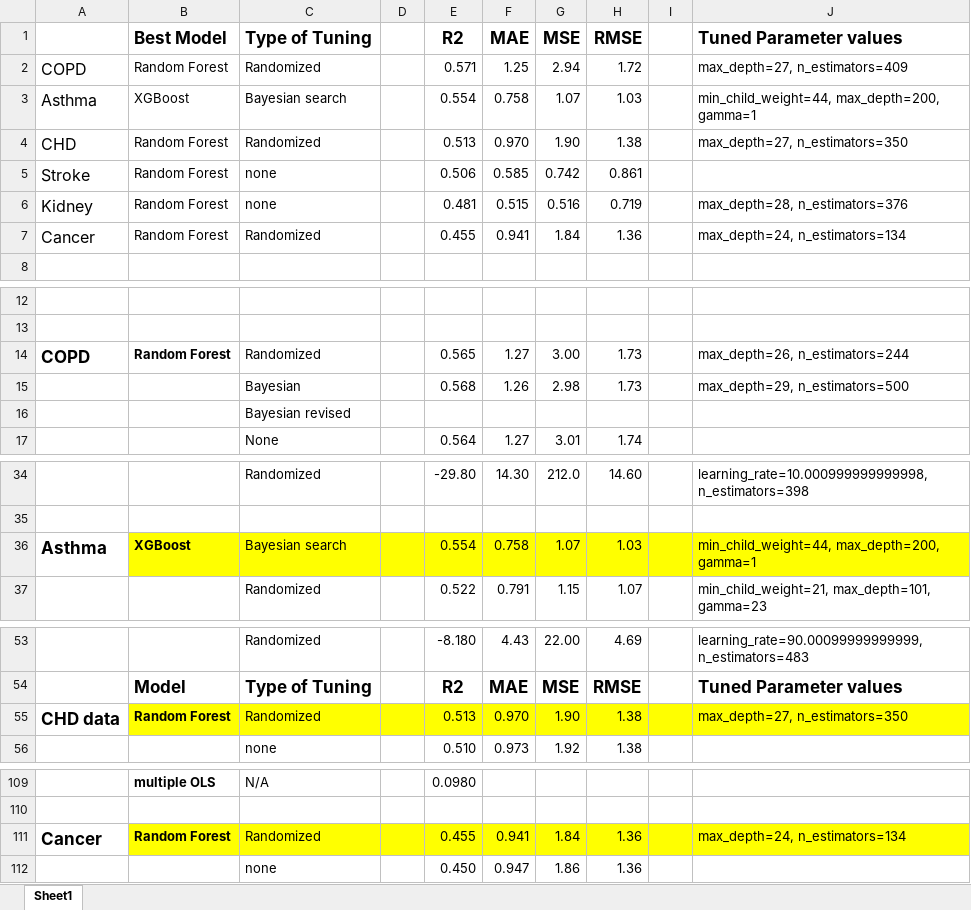
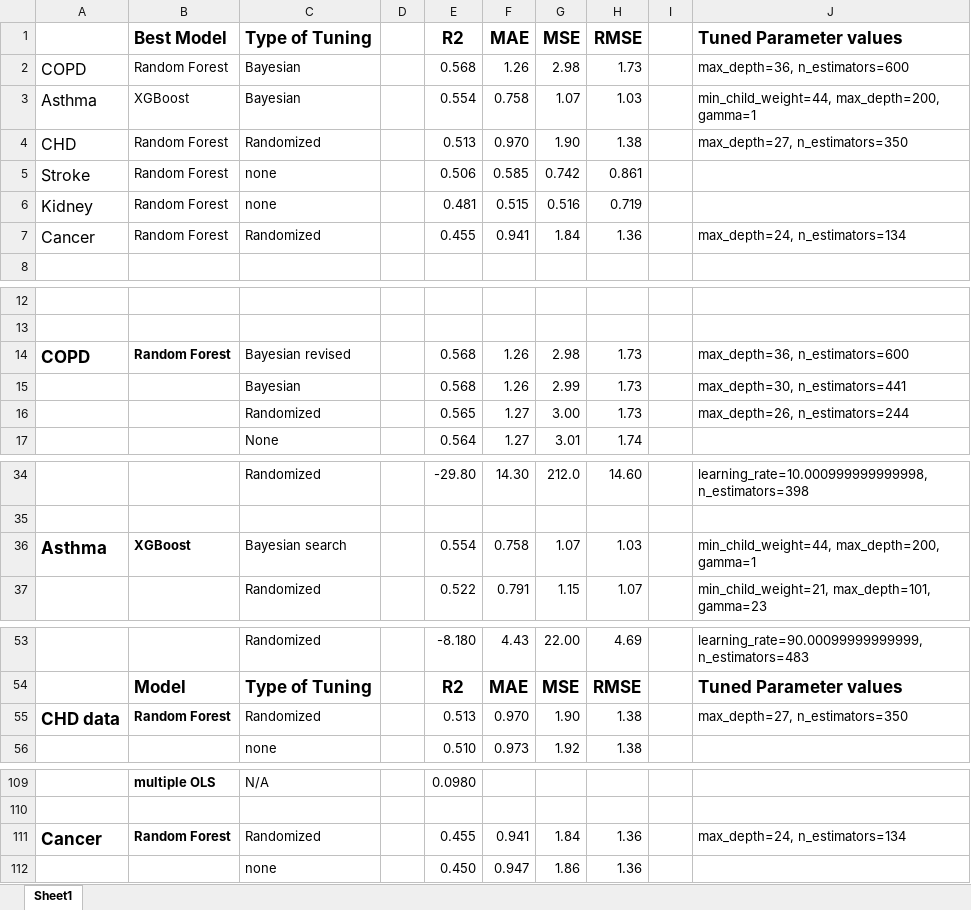
Before and after one commit to keb101/Image-Classification-Indian-Clothing, an Excel workbook: Capstone_Two/reports/Capstone_Two_Metrics.xlsx, sheet Sheet1, drawn as a sheet; only a part is shown, gaps mark what is left out; values as stored, in another font and other column widths than the file's, no borders; removed rows and columns are numbered as before the commit, all else as after; the diff covers the shown part only; the diff names each change by its address in the sheet, - before the commit and + after, or states it on an @@ line.

```diff
--- a/Capstone_Two/reports/Capstone_Two_Metrics.xlsx (sheet Sheet1)
+++ b/Capstone_Two/reports/Capstone_Two_Metrics.xlsx (sheet Sheet1)
-C2 (Type of Tuning): Randomized
+C2 (Type of Tuning): Bayesian
-E2 (R2): 0.571
+E2 (R2): 0.568
-F2 (MAE): 1.25
+F2 (MAE): 1.26
-G2 (MSE): 2.94
+G2 (MSE): 2.98
-H2 (RMSE): 1.72
+H2 (RMSE): 1.73
-J2 (Tuned Parameter values): max_depth=27, n_estimators=409
+J2 (Tuned Parameter values): max_depth=36, n_estimators=600
-C3 (Type of Tuning): Bayesian search
+C3 (Type of Tuning): Bayesian
-J6 (Tuned Parameter values): max_depth=28, n_estimators=376
+J6 (Tuned Parameter values): (empty)
-C14 (Type of Tuning): Randomized
+C14 (Type of Tuning): Bayesian revised
-E14 (R2): 0.565
+E14 (R2): 0.568
-F14 (MAE): 1.27
+F14 (MAE): 1.26
-G14 (MSE): 3.00
+G14 (MSE): 2.98
-J14 (Tuned Parameter values): max_depth=26, n_estimators=244
+J14 (Tuned Parameter values): max_depth=36, n_estimators=600
-G15 (MSE): 2.98
+G15 (MSE): 2.99
-J15 (Tuned Parameter values): max_depth=29, n_estimators=500
+J15 (Tuned Parameter values): max_depth=30, n_estimators=441
-row 16:  |  | Bayesian revised
+row 16:  |  | Randomized |  | 0.565 | 1.27 | 3.00 | 1.73 |  | max_depth=26, n_estimators=244
-B36:J36 fill: #FFFF00
+B36:J36 fill: none
-B55:J55 fill: #FFFF00
+B55:J55 fill: none
-B111:J111 fill: #FFFF00
+B111:J111 fill: none
```
Also changed, not shown: cell formats elsewhere in this sheet, 7 other files.
